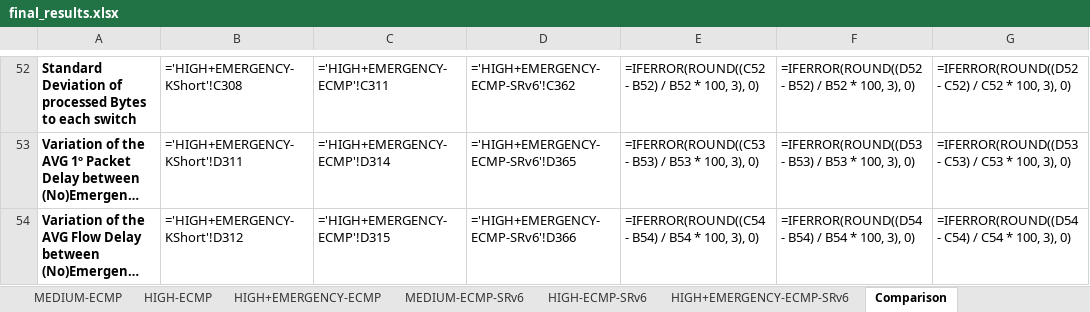
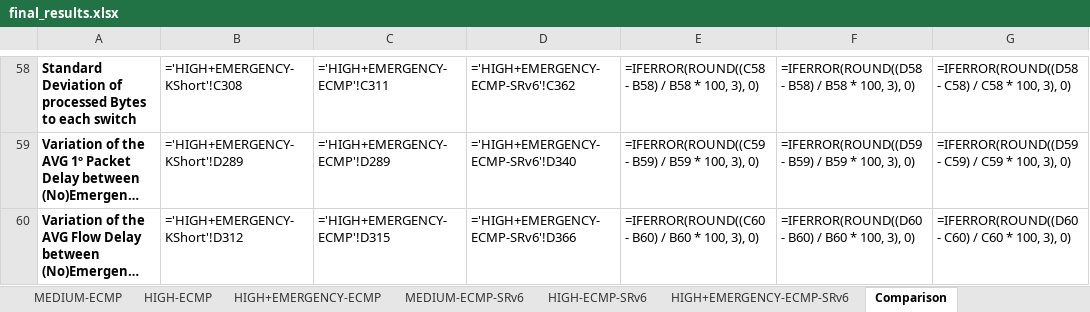
Before and after one commit to davidcc73/p4-srv6-INT, an Excel workbook: INT/results/final_results.xlsx, sheet Comparison, drawn as a sheet; only a part is shown, gaps mark what is left out; long unchanged cells end in …; values as stored, in another font and other column widths than the file's, no borders; formulas without a stored value are shown as written; addresses are those after the commit; the diff covers the shown part only; the diff names each change by its address in the sheet, - before the commit and + after, or states it on an @@ line.

```diff
--- a/INT/results/final_results.xlsx (sheet Comparison)
+++ b/INT/results/final_results.xlsx (sheet Comparison)
-E58: =IFERROR(ROUND((C52 - B52) / B52 * 100,…
+E58: =IFERROR(ROUND((C58 - B58) / B58 * 100,…
-F58: =IFERROR(ROUND((D52 - B52) / B52 * 100,…
+F58: =IFERROR(ROUND((D58 - B58) / B58 * 100,…
-G58: =IFERROR(ROUND((D52 - C52) / C52 * 100,…
+G58: =IFERROR(ROUND((D58 - C58) / C58 * 100,…
-B59: ='HIGH+EMERGENCY-KShort'!D311
+B59: ='HIGH+EMERGENCY-KShort'!D289
-C59: ='HIGH+EMERGENCY-ECMP'!D314
+C59: ='HIGH+EMERGENCY-ECMP'!D289
-D59: ='HIGH+EMERGENCY-ECMP-SRv6'!D365
+D59: ='HIGH+EMERGENCY-ECMP-SRv6'!D340
-E59: =IFERROR(ROUND((C53 - B53) / B53 * 100,…
+E59: =IFERROR(ROUND((C59 - B59) / B59 * 100,…
-F59: =IFERROR(ROUND((D53 - B53) / B53 * 100,…
+F59: =IFERROR(ROUND((D59 - B59) / B59 * 100,…
-G59: =IFERROR(ROUND((D53 - C53) / C53 * 100,…
+G59: =IFERROR(ROUND((D59 - C59) / C59 * 100,…
-E60: =IFERROR(ROUND((C54 - B54) / B54 * 100,…
+E60: =IFERROR(ROUND((C60 - B60) / B60 * 100,…
-F60: =IFERROR(ROUND((D54 - B54) / B54 * 100,…
+F60: =IFERROR(ROUND((D60 - B60) / B60 * 100,…
-G60: =IFERROR(ROUND((D54 - C54) / C54 * 100,…
+G60: =IFERROR(ROUND((D60 - C60) / C60 * 100,…
```
Also changed, not shown: 6 added rows and 120 edited cells elsewhere in this sheet, 1 other file.
